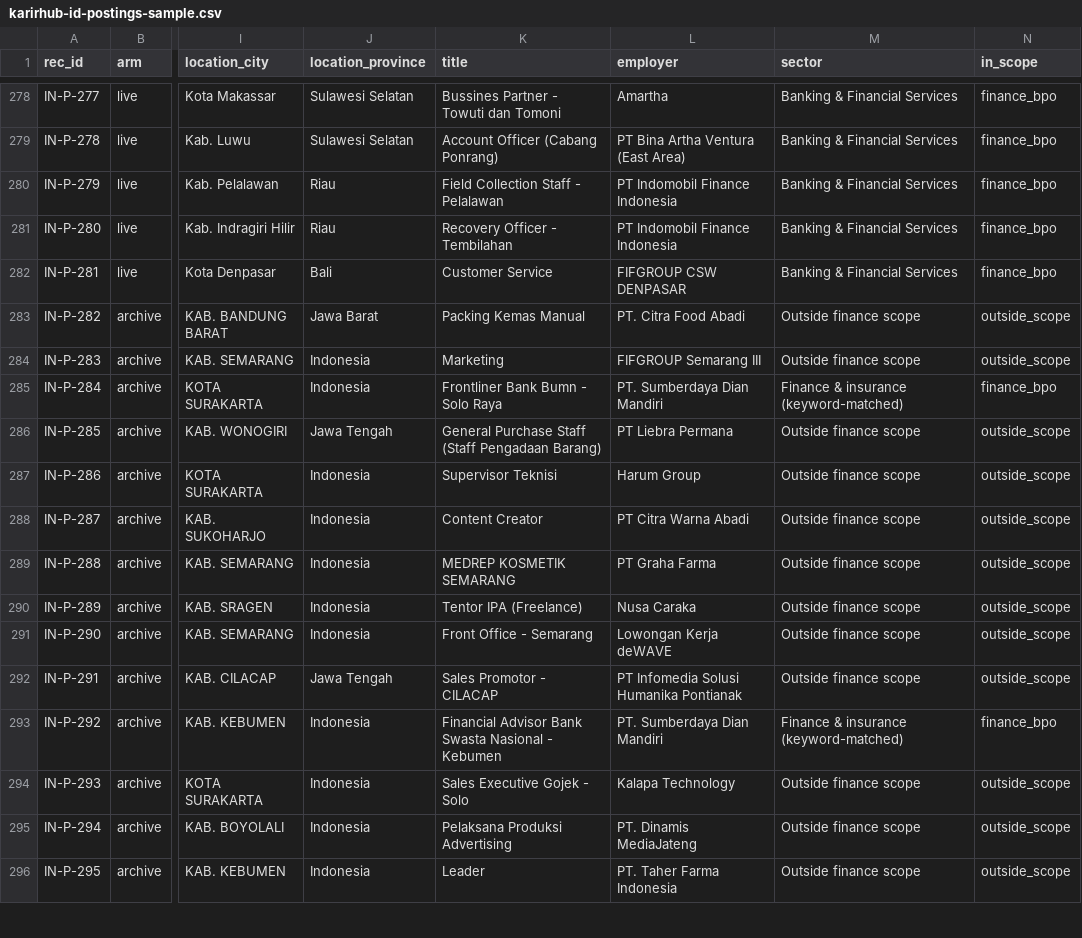
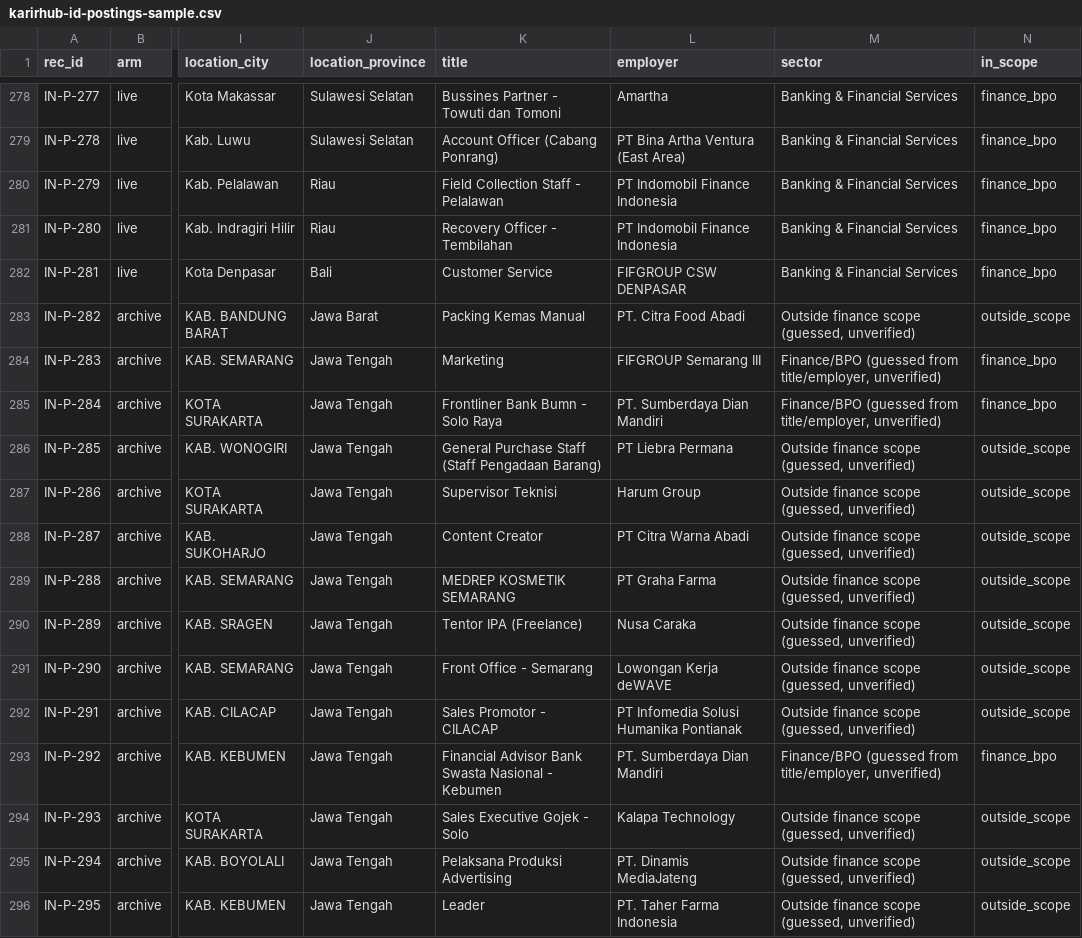
Before and after one commit to webdevsha/spar-f26-id, a CSV file: data/id-postings/karirhub-id-postings-sample.csv, drawn as a sheet; only a part is shown, gaps mark what is left out; the diff covers the shown part only; the diff names each change by its address in the sheet, - before the commit and + after, or states it on an @@ line.

Commit message:
fix: id-postings audit - province, titles, archive sector, wording (#7)

```diff
--- a/data/id-postings/karirhub-id-postings-sample.csv
+++ b/data/id-postings/karirhub-id-postings-sample.csv
-M283 (sector): Outside finance scope
+M283 (sector): Outside finance scope (guessed, unverified)
-J284:J285 (location_province): Indonesia
+J284:J285 (location_province): Jawa Tengah
-M284 (sector): Outside finance scope
+M284 (sector): Finance/BPO (guessed from title/employer, unverified)
-N284 (in_scope): outside_scope
+N284 (in_scope): finance_bpo
-M285 (sector): Finance & insurance (keyword-matched)
+M285 (sector): Finance/BPO (guessed from title/employer, unverified)
-M286:M292 (sector): Outside finance scope
+M286:M292 (sector): Outside finance scope (guessed, unverified)
-J287:J291 (location_province): Indonesia
+J287:J291 (location_province): Jawa Tengah
-J293:J296 (location_province): Indonesia
+J293:J296 (location_province): Jawa Tengah
-M293 (sector): Finance & insurance (keyword-matched)
+M293 (sector): Finance/BPO (guessed from title/employer, unverified)
-M294:M296 (sector): Outside finance scope
+M294:M296 (sector): Outside finance scope (guessed, unverified)
```
Also changed, not shown: 116 edited cells elsewhere in this file, 7 other files.
